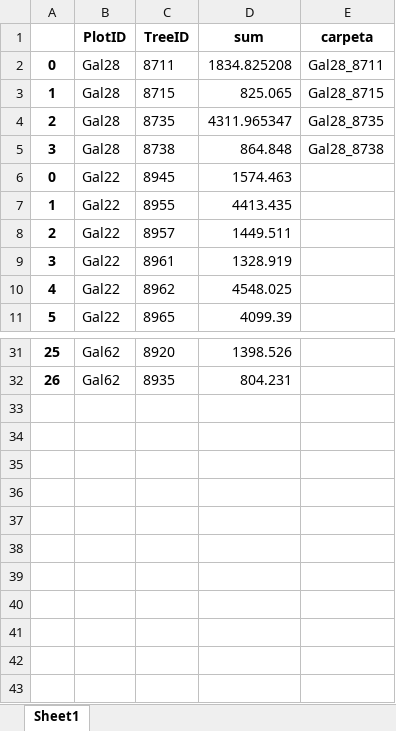
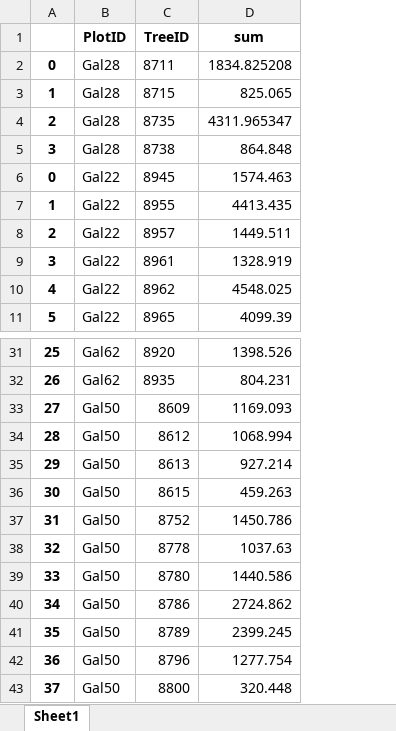
Before and after one commit to ajchavez94/NAPO_preliminar, an Excel workbook: Galeras/Galeras_FM.xlsx, sheet Sheet1, drawn as a sheet; only a part is shown, gaps mark what is left out; values as stored, in another font and other column widths than the file's, no borders; removed rows and columns are numbered as before the commit, all else as after; the diff names each change by its address in the sheet, - before the commit and + after, or states it on an @@ line.

```diff
--- a/Galeras/Galeras_FM.xlsx (sheet Sheet1)
+++ b/Galeras/Galeras_FM.xlsx (sheet Sheet1)
-column E (carpeta), rows 2-5: Gal28_8711 | Gal28_8715 | Gal28_8735 | Gal28_8738
+row 33: 27 | Gal50 | 8609 | 1169.093
+row 34: 28 | Gal50 | 8612 | 1068.994
+row 35: 29 | Gal50 | 8613 | 927.214
+row 36: 30 | Gal50 | 8615 | 459.263
+row 37: 31 | Gal50 | 8752 | 1450.786
+row 38: 32 | Gal50 | 8778 | 1037.63
+row 39: 33 | Gal50 | 8780 | 1440.586
+row 40: 34 | Gal50 | 8786 | 2724.862
+row 41: 35 | Gal50 | 8789 | 2399.245
+row 42: 36 | Gal50 | 8796 | 1277.754
+row 43: 37 | Gal50 | 8800 | 320.448
```
Also changed, not shown: Base_unificada_ForestPlots_Guacamayos_Oyacachi.xlsx, Galeras/Rasgos_Galeras_unificado.xlsx, 27 other files.
